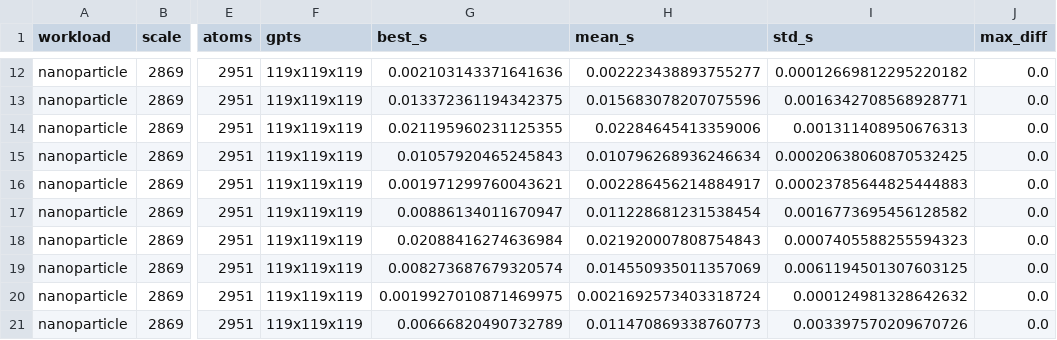
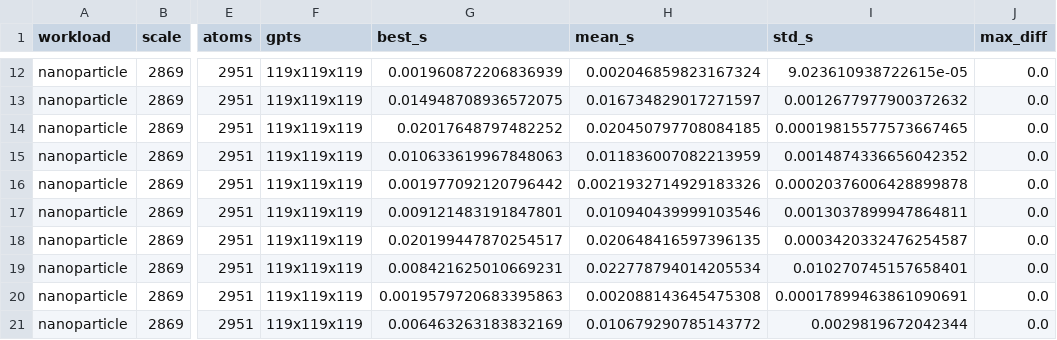
Before and after one commit to tgmaxson/atomvoxelizer, a CSV file: benchmarks/numba_cell_coloring_threads.csv, drawn as a sheet; only a part is shown, gaps mark what is left out; the diff covers the shown part only; the diff names each change by its address in the sheet, - before the commit and + after, or states it on an @@ line.

```diff
--- a/benchmarks/numba_cell_coloring_threads.csv
+++ b/benchmarks/numba_cell_coloring_threads.csv
-G12 (best_s): 0.002103143371641636
+G12 (best_s): 0.001960872206836939
-H12 (mean_s): 0.002223438893755277
+H12 (mean_s): 0.002046859823167324
-I12 (std_s): 0.00012669812295220182
+I12 (std_s): 9.023610938722615e-05
-G13 (best_s): 0.013372361194342375
+G13 (best_s): 0.014948708936572075
-H13 (mean_s): 0.015683078207075596
+H13 (mean_s): 0.016734829017271597
-I13 (std_s): 0.0016342708568928771
+I13 (std_s): 0.0012677977900372632
-G14 (best_s): 0.021195960231125355
+G14 (best_s): 0.02017648797482252
-H14 (mean_s): 0.02284645413359006
+H14 (mean_s): 0.020450797708084185
-I14 (std_s): 0.001311408950676313
+I14 (std_s): 0.00019815577573667465
-G15 (best_s): 0.01057920465245843
+G15 (best_s): 0.010633619967848063
-H15 (mean_s): 0.010796268936246634
+H15 (mean_s): 0.011836007082213959
-I15 (std_s): 0.00020638060870532425
+I15 (std_s): 0.0014874336656042352
-G16 (best_s): 0.001971299760043621
+G16 (best_s): 0.001977092120796442
-H16 (mean_s): 0.002286456214884917
+H16 (mean_s): 0.0021932714929183326
-I16 (std_s): 0.00023785644825444883
+I16 (std_s): 0.00020376006428899878
-G17 (best_s): 0.00886134011670947
+G17 (best_s): 0.009121483191847801
-H17 (mean_s): 0.011228681231538454
+H17 (mean_s): 0.010940439999103546
-I17 (std_s): 0.0016773695456128582
+I17 (std_s): 0.0013037899947864811
-G18 (best_s): 0.02088416274636984
+G18 (best_s): 0.020199447870254517
-H18 (mean_s): 0.021920007808754843
+H18 (mean_s): 0.020648416597396135
-I18 (std_s): 0.0007405588255594323
+I18 (std_s): 0.0003420332476254587
-G19 (best_s): 0.008273687679320574
+G19 (best_s): 0.008421625010669231
-H19 (mean_s): 0.014550935011357069
+H19 (mean_s): 0.022778794014205534
-I19 (std_s): 0.0061194501307603125
+I19 (std_s): 0.010270745157658401
-G20 (best_s): 0.0019927010871469975
+G20 (best_s): 0.0019579720683395863
-H20 (mean_s): 0.0021692573403318724
+H20 (mean_s): 0.002088143645475308
-I20 (std_s): 0.000124981328642632
+I20 (std_s): 0.00017899463861090691
-G21 (best_s): 0.00666820490732789
+G21 (best_s): 0.006463263183832169
-H21 (mean_s): 0.011470869338760773
+H21 (mean_s): 0.010679290785143772
-I21 (std_s): 0.003397570209670726
+I21 (std_s): 0.0029819672042344
```
Also changed, not shown: 61 edited cells elsewhere in this file, 5 other files.
